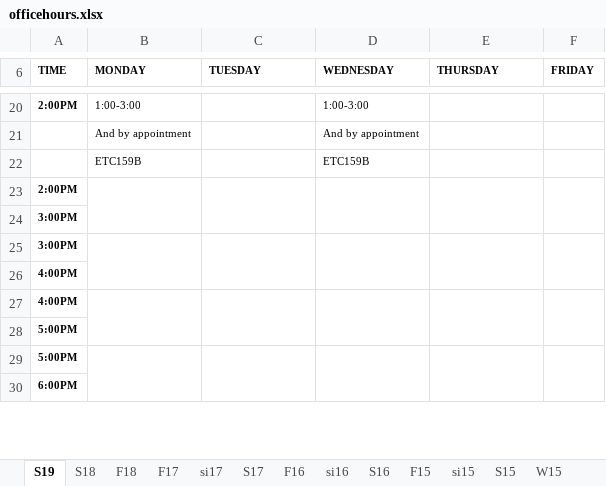
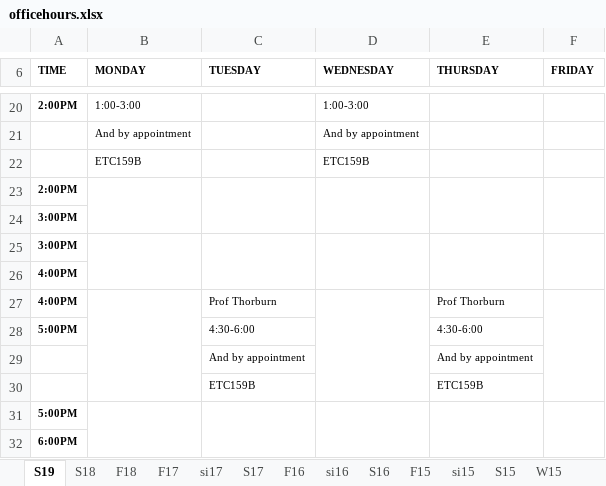
Before and after one commit to cslaee/cslaee.github.io, an Excel workbook: schedule/office/officehours.xlsx, sheet S19, drawn as a sheet; only a part is shown, gaps mark what is left out; values as stored, in another font and other column widths than the file's, no borders; removed rows and columns are numbered as before the commit, all else as after; the diff names each change by its address in the sheet, - before the commit and + after, or states it on an @@ line.

Commit message:
Office Schedule Update

```diff
--- a/schedule/office/officehours.xlsx (sheet S19)
+++ b/schedule/office/officehours.xlsx (sheet S19)
-C27 (TUESDAY): (empty)
+C27 (TUESDAY): Prof Thorburn
-C27:C28 merged
-E27 (THURSDAY): (empty)
+E27 (THURSDAY): Prof Thorburn
-E27:E28 merged
-C28 (TUESDAY): (empty)
+C28 (TUESDAY): 4:30-6:00
-E28 (THURSDAY): (empty)
+E28 (THURSDAY): 4:30-6:00
+row 29:  |  | And by appointment |  | And by appointment
+row 30:  |  | ETC159B |  | ETC159B
```
Also changed, not shown: 20 other files.
